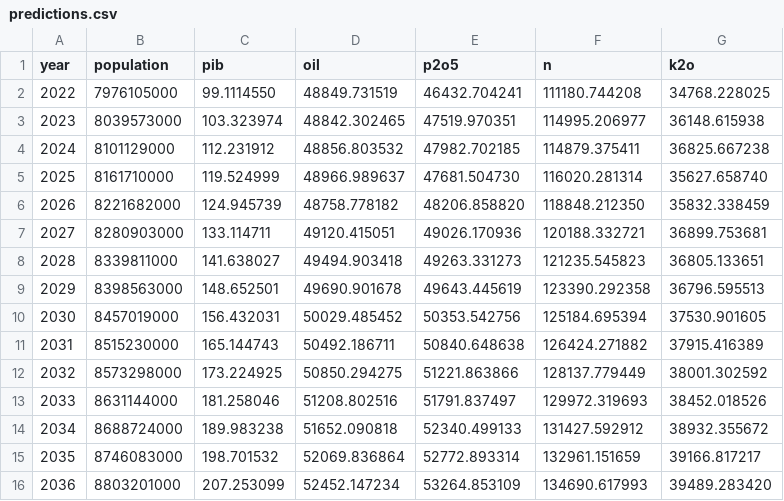
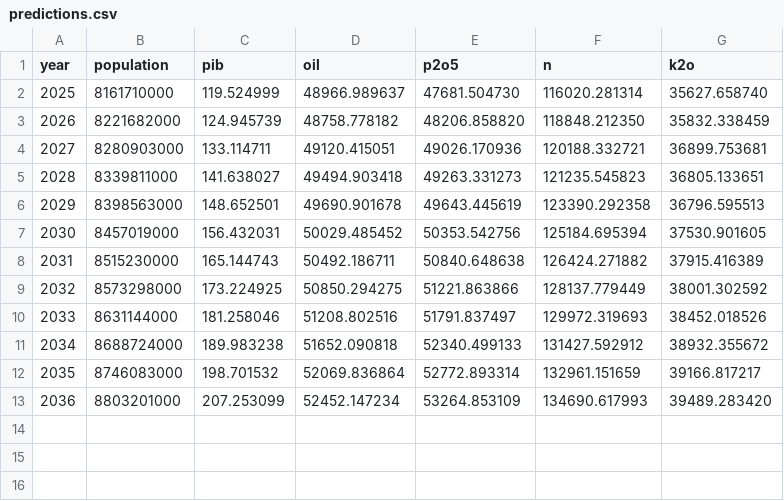
Before and after one commit to GingerM/fastAPItemplate, a CSV file: predictions.csv, drawn as a sheet; the diff names each change by its address in the sheet, - before the commit and + after, or states it on an @@ line.

```diff
--- a/predictions.csv
+++ b/predictions.csv
-row 2: 2022 | 7976105000 | 99.1114550 | 48849.731519 | 46432.704241 | 111180.744208 | 34768.228025
-row 3: 2023 | 8039573000 | 103.323974 | 48842.302465 | 47519.970351 | 114995.206977 | 36148.615938
-row 4: 2024 | 8101129000 | 112.231912 | 48856.803532 | 47982.702185 | 114879.375411 | 36825.667238
```
Also changed, not shown: 2 other files.
